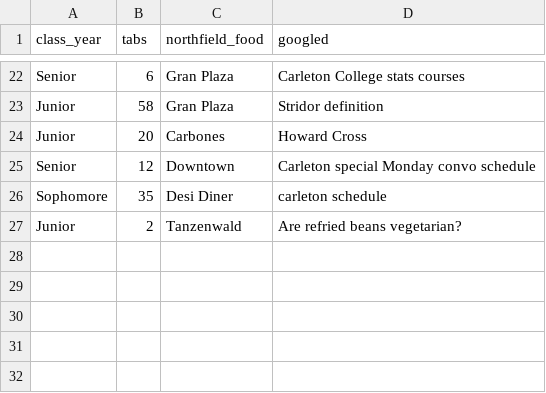
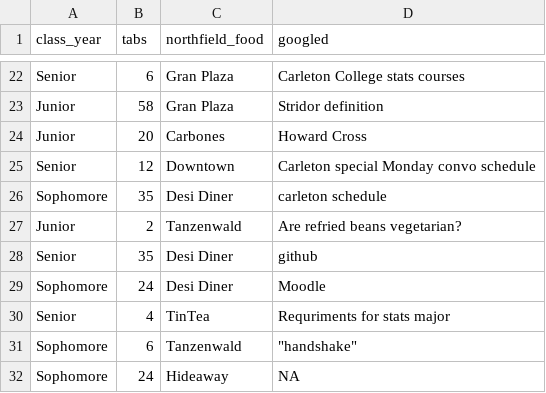
Before and after one commit to stat220-f26/stat220-f26.github.io, a CSV file: data/class_survey_sm.csv, drawn as a sheet; only a part is shown, gaps mark what is left out.

```diff
--- a/data/class_survey_sm.csv
+++ b/data/class_survey_sm.csv
@@ -27 +27,6 @@ Sophomore,35,Desi Diner,carleton schedule
 Junior,2,Tanzenwald,Are refried beans vegetarian?
+Senior,35,Desi Diner,github
+Sophomore,24,Desi Diner,Moodle
+Senior,4,TinTea,Requriments for stats major
+Sophomore,6,Tanzenwald,"""handshake"""
+Sophomore,24,Hideaway,NA
```
Also changed, not shown: 3 other files.
